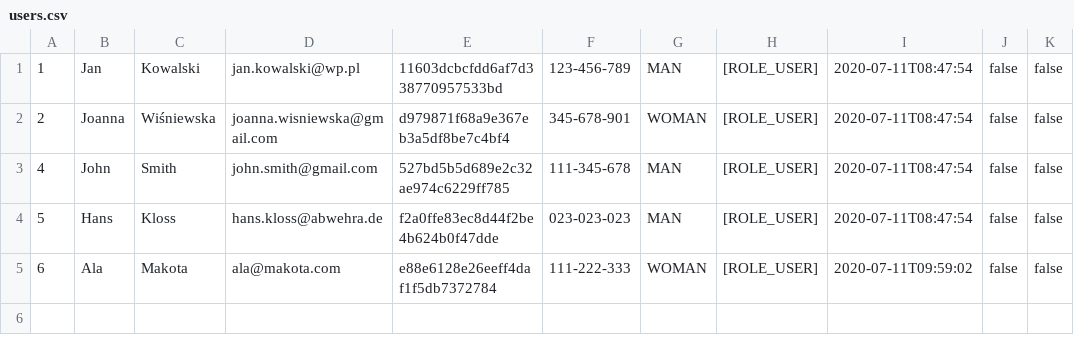
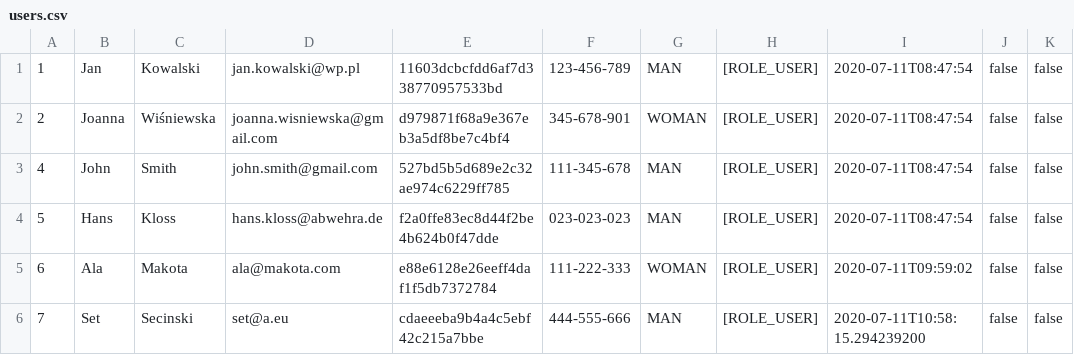
Before and after one commit to les-web/java_adv, a CSV file: src/main/resources/file/users.csv, drawn as a sheet; the diff names each change by its address in the sheet, - before the commit and + after, or states it on an @@ line.

```diff
--- a/src/main/resources/file/users.csv
+++ b/src/main/resources/file/users.csv
+row 6: 7 | Set | Secinski | set@a.eu | cdaeeeba9b4a4c5ebf42c215a7bbe | 444-555-666 | MAN | [ROLE_USER] | 2020-07-11T10:58:15.294239200 | false | false
```
Also changed, not shown: 4 other files.
